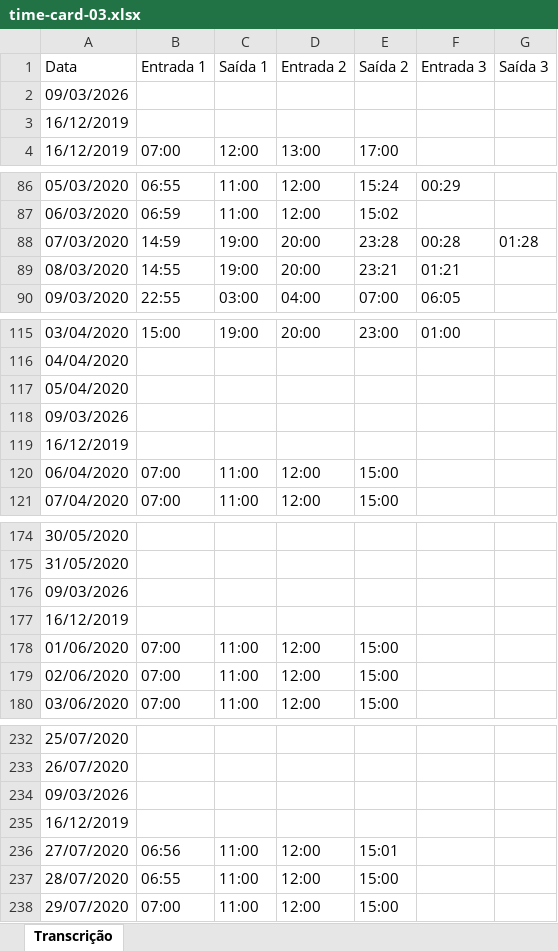
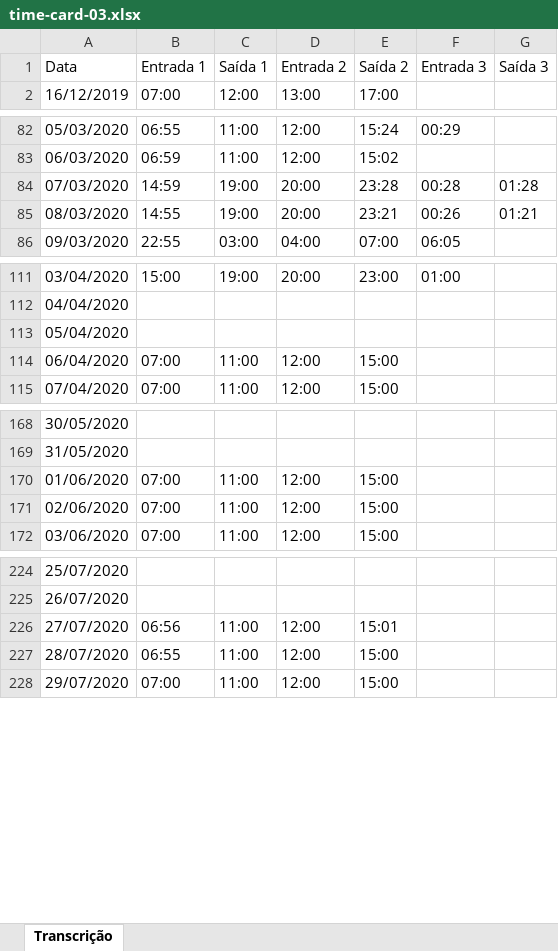
Before and after one commit to hatanaca/quick-filler-test, an Excel workbook: exemplos/output/time-card-03.xlsx, sheet Transcrição, drawn as a sheet; only a part is shown, gaps mark what is left out; values as stored, in another font and other column widths than the file's, no cell formats; removed rows and columns are numbered as before the commit, all else as after; the diff covers the shown part only; the diff names each change by its address in the sheet, - before the commit and + after, or states it on an @@ line.

```diff
--- a/exemplos/output/time-card-03.xlsx (sheet Transcrição)
+++ b/exemplos/output/time-card-03.xlsx (sheet Transcrição)
-row 2: 09/03/2026
-row 3: 16/12/2019
-F85 (Entrada 3): 01:21
+F85 (Entrada 3): 00:26
-G85 (Saída 3): (empty)
+G85 (Saída 3): 01:21
-row 118: 09/03/2026
-row 119: 16/12/2019
-row 176: 09/03/2026
-row 177: 16/12/2019
-row 234: 09/03/2026
-row 235: 16/12/2019
```
Also changed, not shown: 2 removed rows and 18 edited cells elsewhere in this sheet, cell formats, exemplos/output/cartao-ponto-1.xlsx, exemplos/output/holerite-1.xlsx, 24 other files.
